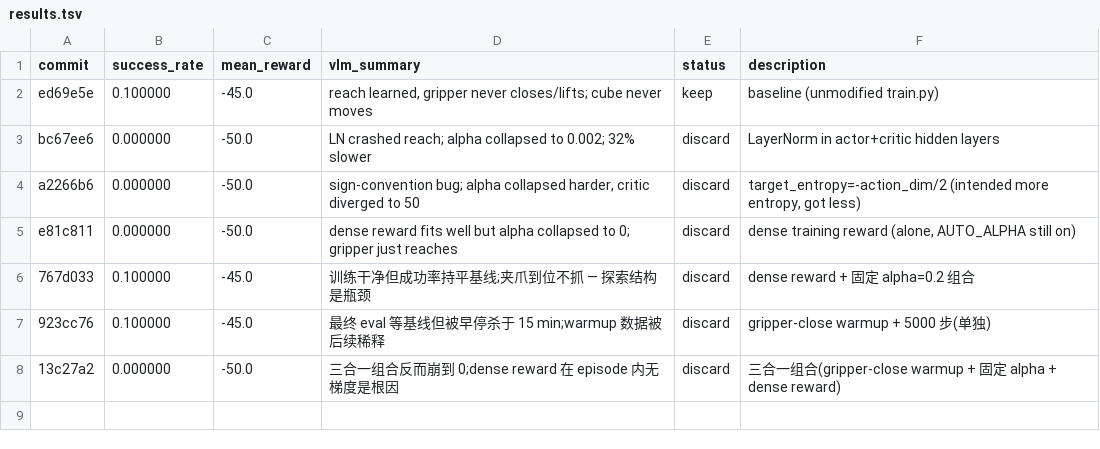
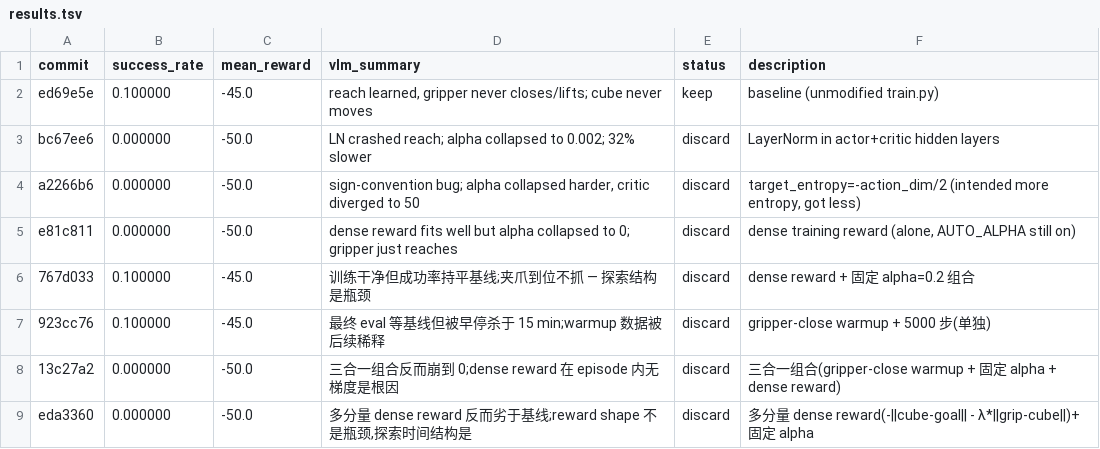
Before and after one commit to quanting-xie/autoresearch-robotics, a TSV file: results.tsv, drawn as a sheet.

Commit message:
实验 8(多分量 dense reward)bookkeeping + revert:成功率 0.00,劣于基线,discard
shaped = -||cube-goal|| - 1.0*||grip-cube||,加 grip-cube 项给 reach 即时
action-依赖梯度。预期突破基线 0.10,实际 0.00,被早停于 15 分钟。

帧上看 gripper 学到了"去 cube 区域"但学不到"抓+抬"。eval mean_distance
0.246 比基线 0.214 还差 — gripper 主动靠近 cube 时偶然推开它,把基线那
10% '初始 goal 已在 cube_init 附近' 的简单 episode 也丢了。

关键结论:**reward shaping 不是当前任务的瓶颈**。多分量 reward 修复了
exp 7 的"episode 内梯度为零"问题,但成功率仍崩。policy 能学'去 cube
附近'但学不到协调的'抓+抬'多步序列 — 因为 SAC 的 i.i.d. 高斯噪声每步
独立采样,无法在 50 步 episode 内连贯产生这种子序列。HER 只能从 buffer
里有的转移学习,而 buffer 里没有"cube 被抬起"的转移。

下一步(实验 9):OU 时间相关探索噪声 — 唯一未试的、文献支持的方向。
DDPG(Lillicrap 2015)和 HER FetchPickAndPlace(Andrychowicz 2017)的
标准配方,正是针对该任务族 i.i.d. 探索不足问题。

revert train.py 到 post-exp7 baseline(保留 5775443 的 early-stop 基础
设施,撤销多分量 dense reward 改动)。

```diff
--- a/results.tsv
+++ b/results.tsv
@@ -8 +8,2 @@ e81c811	0.000000	-50.0	dense reward fits well but alpha collapsed to 0; gripper
 13c27a2	0.000000	-50.0	三合一组合反而崩到 0;dense reward 在 episode 内无梯度是根因	discard	三合一组合(gripper-close warmup + 固定 alpha + dense reward)
+eda3360	0.000000	-50.0	多分量 dense reward 反而劣于基线;reward shape 不是瓶颈,探索时间结构是	discard	多分量 dense reward(-||cube-goal|| - λ*||grip-cube||)+ 固定 alpha
```
Also changed, not shown: 3 other files.
